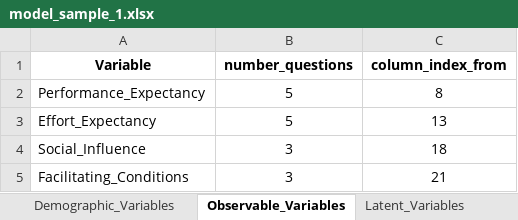
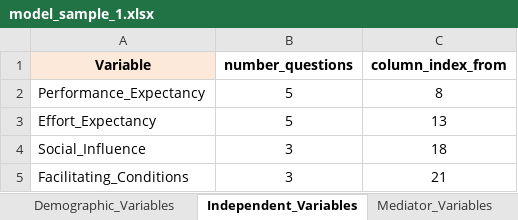
Before and after one commit to htvinh/survey_analysis, an Excel workbook: data/model_sample_1.xlsx, sheet Independent_Variables, drawn as a sheet; values as stored, in another font and other column widths than the file's, no borders; the diff names each change by its address in the sheet, - before the commit and + after, or states it on an @@ line.

```diff
--- a/data/model_sample_1.xlsx (sheet Independent_Variables)
+++ b/data/model_sample_1.xlsx (sheet Independent_Variables)
-sheet tab: Observable_Variables
+sheet tab: Independent_Variables
-sheet tab: Latent_Variables
+sheet tab: Mediator_Variables
-A1 fill: none
+A1 fill: #FDE9D9
```
Also changed, not shown: sheet Parameters, sheet Dependent_Variables, other sheet tabs, data/model_3.xlsx, data/model_sample_2.xlsx, 50 other files.
